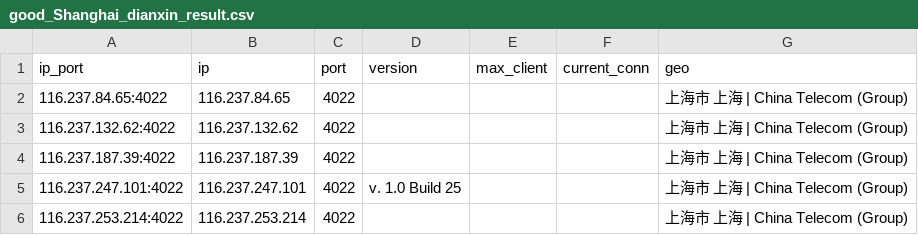
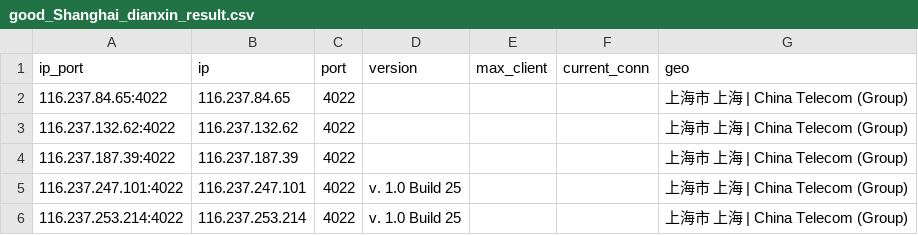
Before and after one commit to ykfy1/cs, a CSV file: ip/good_Shanghai_dianxin_result.csv, drawn as a sheet.

```diff
--- a/ip/good_Shanghai_dianxin_result.csv
+++ b/ip/good_Shanghai_dianxin_result.csv
@@ -5,2 +5,2 @@
 116.237.247.101:4022,116.237.247.101,4022,v. 1.0 Build 25,,,上海市 上海 | China Telecom (Group)
-116.237.253.214:4022,116.237.253.214,4022,,,,上海市 上海 | China Telecom (Group)
+116.237.253.214:4022,116.237.253.214,4022,v. 1.0 Build 25,,,上海市 上海 | China Telecom (Group)
```
Also changed, not shown: 6 other files.
